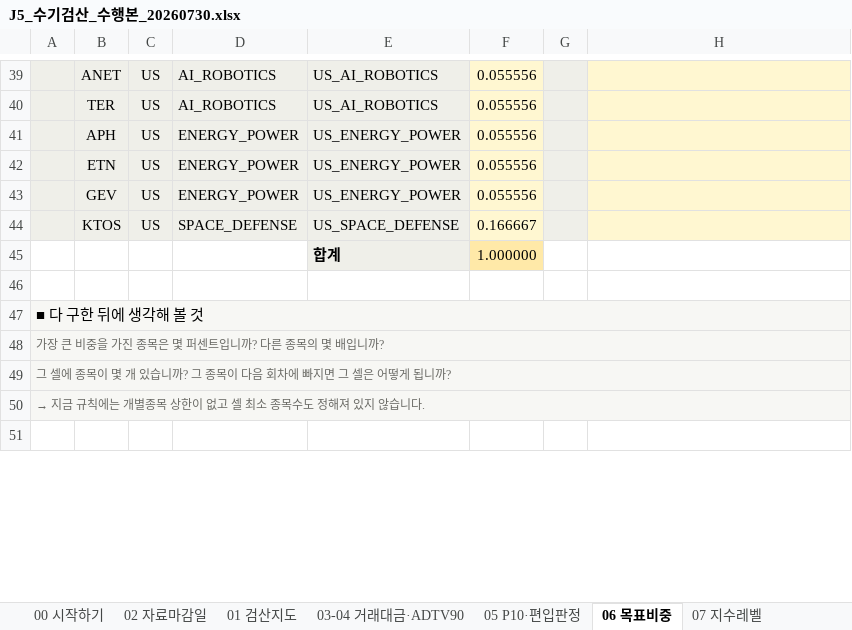
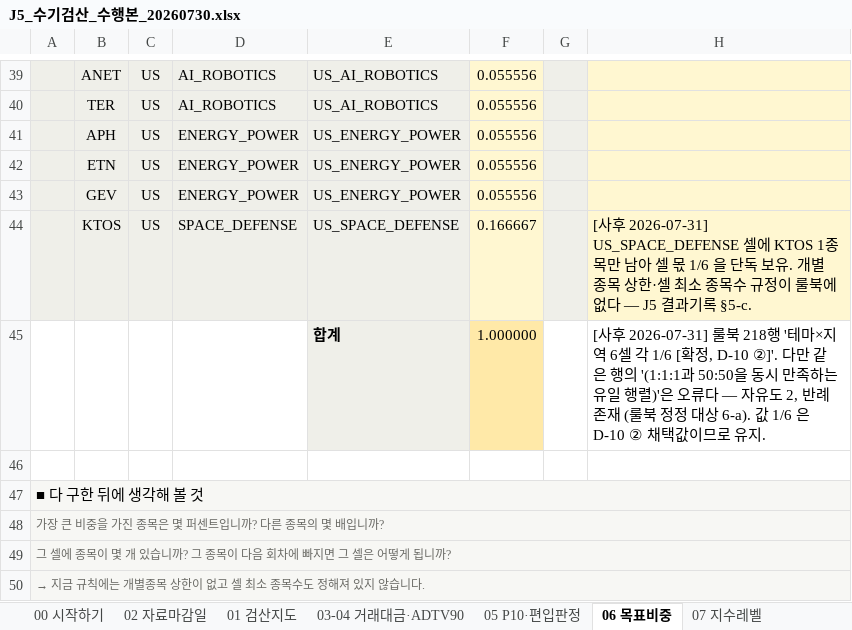
Before and after one commit to larkrark/AIQuant-3rd-project, an Excel workbook: 06_코드/qa/manual_check/J5_수기검산_수행본_20260730.xlsx, sheet 06 목표비중, drawn as a sheet; only a part is shown, gaps mark what is left out; the shorter side is filled out with more unchanged rows; values as stored, in another font and other column widths than the file's, no borders; the diff names each change by its address in the sheet, - before the commit and + after, or states it on an @@ line.

```diff
--- a/06_코드/qa/manual_check/J5_수기검산_수행본_20260730.xlsx (sheet 06 목표비중)
+++ b/06_코드/qa/manual_check/J5_수기검산_수행본_20260730.xlsx (sheet 06 목표비중)
-H44: (empty)
+H44: [사후 2026-07-31] US_SPACE_DEFENSE 셀에 KTOS 1종목만 남아 셀 몫 1/6 을 단독 보유. 개별종목 상한·셀 최소 종목수 규정이 룰북에 없다 — J5 결과기록 §5-c.
-H45: (empty)
+H45: [사후 2026-07-31] 룰북 218행 '테마×지역 6셀 각 1/6 [확정, D-10 ②]'. 다만 같은 행의 '(1:1:1과 50:50을 동시 만족하는 유일 행렬)'은 오류다 — 자유도 2, 반례 존재 (룰북 정정 대상 6-a). 값 1/6 은 D-10 ② 채택값이므로 유지.
```
Also changed, not shown: sheet 09 대조표, sheet 10 발표용요약, sheet 02 자료마감일, sheet 08 분할효과, sheet 05 P10·편입판정, 3 other files.
